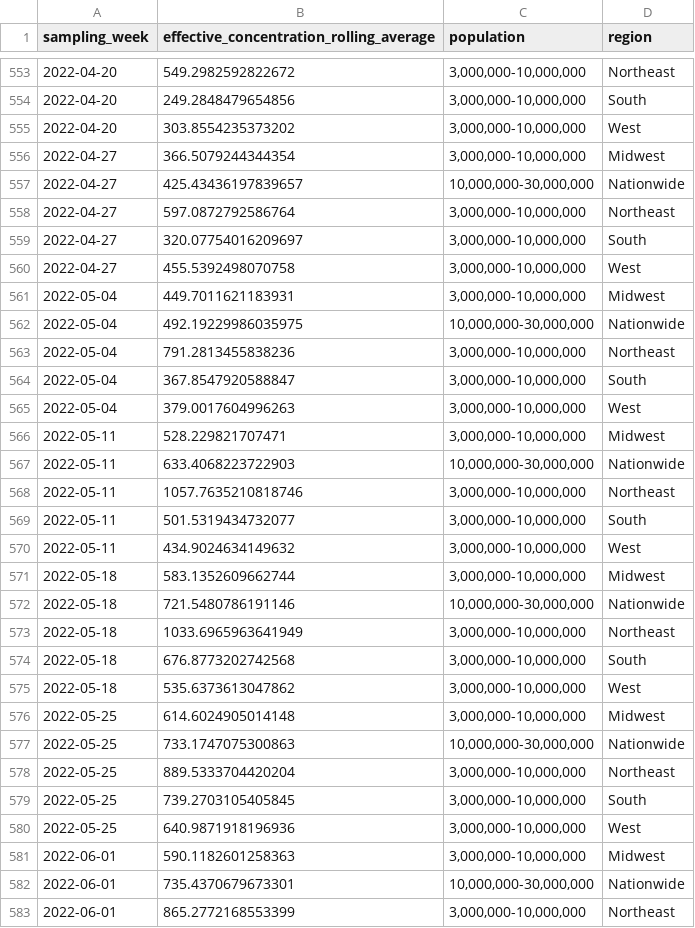
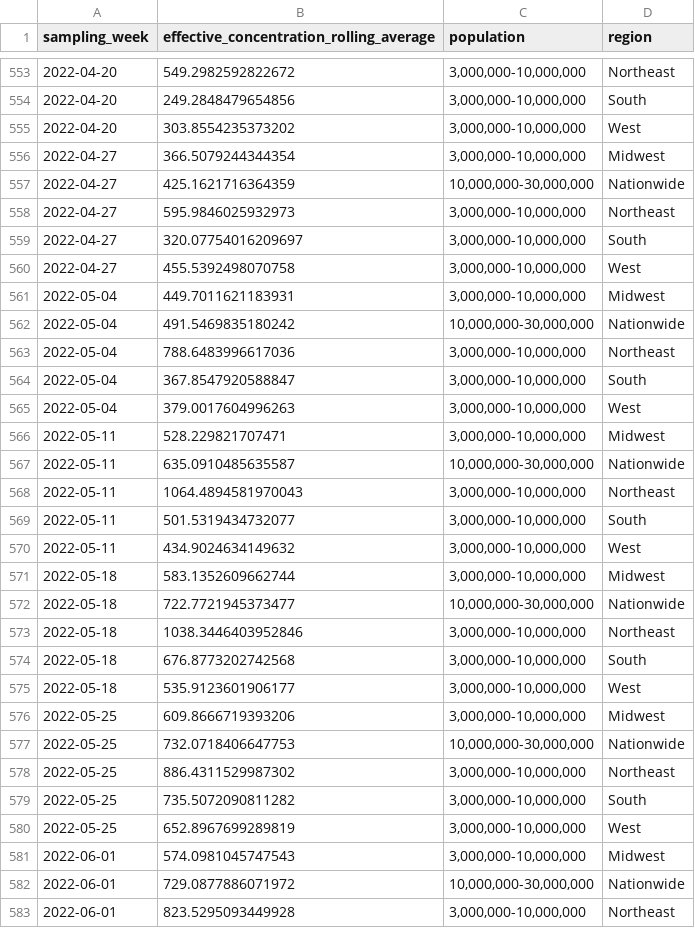
Before and after one commit to biobotanalytics/covid19-wastewater-data, a CSV file: wastewater_by_region.csv, drawn as a sheet; only a part is shown, gaps mark what is left out; the diff covers the shown part only.

```diff
--- a/wastewater_by_region.csv
+++ b/wastewater_by_region.csv
@@ -556,4 +556,4 @@ sampling_week,effective_concentration_rolling_average,population,region
 2022-04-27,366.5079244344354,"3,000,000-10,000,000",Midwest
-2022-04-27,425.43436197839657,"10,000,000-30,000,000",Nationwide
-2022-04-27,597.0872792586764,"3,000,000-10,000,000",Northeast
+2022-04-27,425.1621716364359,"10,000,000-30,000,000",Nationwide
+2022-04-27,595.9846025932973,"3,000,000-10,000,000",Northeast
 2022-04-27,320.07754016209697,"3,000,000-10,000,000",South
@@ -561,4 +561,4 @@ sampling_week,effective_concentration_rolling_average,population,region
 2022-05-04,449.7011621183931,"3,000,000-10,000,000",Midwest
-2022-05-04,492.19229986035975,"10,000,000-30,000,000",Nationwide
-2022-05-04,791.2813455838236,"3,000,000-10,000,000",Northeast
+2022-05-04,491.5469835180242,"10,000,000-30,000,000",Nationwide
+2022-05-04,788.6483996617036,"3,000,000-10,000,000",Northeast
 2022-05-04,367.8547920588847,"3,000,000-10,000,000",South
@@ -566,4 +566,4 @@ sampling_week,effective_concentration_rolling_average,population,region
 2022-05-11,528.229821707471,"3,000,000-10,000,000",Midwest
-2022-05-11,633.4068223722903,"10,000,000-30,000,000",Nationwide
-2022-05-11,1057.7635210818746,"3,000,000-10,000,000",Northeast
+2022-05-11,635.0910485635587,"10,000,000-30,000,000",Nationwide
+2022-05-11,1064.4894581970043,"3,000,000-10,000,000",Northeast
 2022-05-11,501.5319434732077,"3,000,000-10,000,000",South
@@ -571,13 +571,13 @@ sampling_week,effective_concentration_rolling_average,population,region
 2022-05-18,583.1352609662744,"3,000,000-10,000,000",Midwest
-2022-05-18,721.5480786191146,"10,000,000-30,000,000",Nationwide
-2022-05-18,1033.6965963641949,"3,000,000-10,000,000",Northeast
+2022-05-18,722.7721945373477,"10,000,000-30,000,000",Nationwide
+2022-05-18,1038.3446403952846,"3,000,000-10,000,000",Northeast
 2022-05-18,676.8773202742568,"3,000,000-10,000,000",South
-2022-05-18,535.6373613047862,"3,000,000-10,000,000",West
-2022-05-25,614.6024905014148,"3,000,000-10,000,000",Midwest
-2022-05-25,733.1747075300863,"10,000,000-30,000,000",Nationwide
-2022-05-25,889.5333704420204,"3,000,000-10,000,000",Northeast
-2022-05-25,739.2703105405845,"3,000,000-10,000,000",South
-2022-05-25,640.9871918196936,"3,000,000-10,000,000",West
-2022-06-01,590.1182601258363,"3,000,000-10,000,000",Midwest
-2022-06-01,735.4370679673301,"10,000,000-30,000,000",Nationwide
-2022-06-01,865.2772168553399,"3,000,000-10,000,000",Northeast
+2022-05-18,535.9123601906177,"3,000,000-10,000,000",West
+2022-05-25,609.8666719393206,"3,000,000-10,000,000",Midwest
+2022-05-25,732.0718406647753,"10,000,000-30,000,000",Nationwide
+2022-05-25,886.4311529987302,"3,000,000-10,000,000",Northeast
+2022-05-25,735.5072090811282,"3,000,000-10,000,000",South
+2022-05-25,652.8967699289819,"3,000,000-10,000,000",West
+2022-06-01,574.0981045747543,"3,000,000-10,000,000",Midwest
+2022-06-01,729.0877886071972,"10,000,000-30,000,000",Nationwide
+2022-06-01,823.5295093449928,"3,000,000-10,000,000",Northeast
```
Also changed, not shown: 5 added rows and 8 edited cells elsewhere in this file, cases_by_region.csv, 1 other file.
